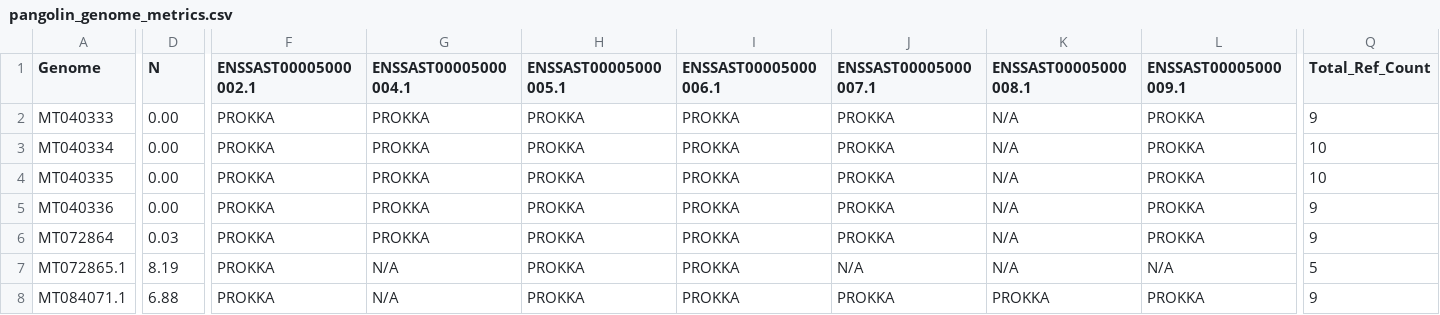
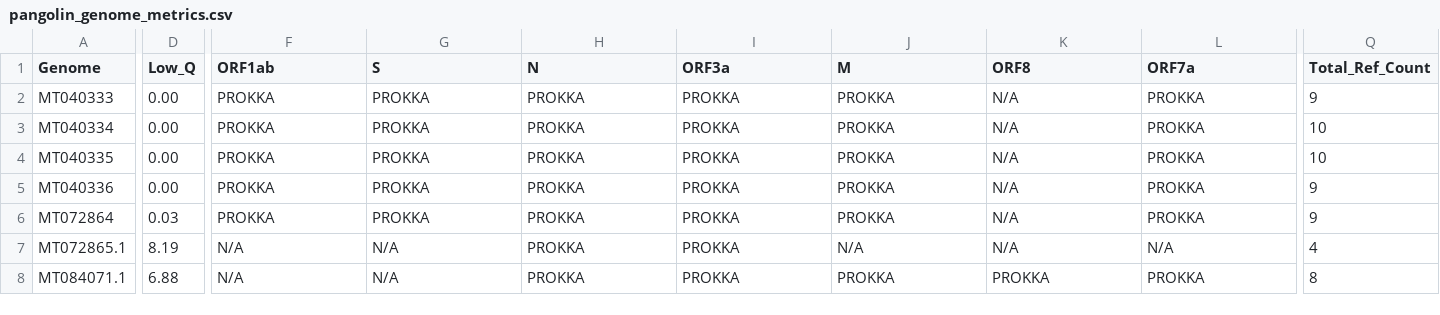
Before and after one commit to coronahack2020/final_paper, a CSV file: host-data/pangolin/pangolin_genome_metrics.csv, drawn as a sheet; only a part is shown, gaps mark what is left out; the diff covers the shown part only; the diff names each change by its address in the sheet, - before the commit and + after, or states it on an @@ line.

Commit message:
Update pangolin_genome_metrics.csv

```diff
--- a/host-data/pangolin/pangolin_genome_metrics.csv
+++ b/host-data/pangolin/pangolin_genome_metrics.csv
-D1: N
+D1: Low_Q
-F1: ENSSAST00005000002.1
+F1: ORF1ab
-G1: ENSSAST00005000004.1
+G1: S
-H1: ENSSAST00005000005.1
+H1: N
-I1: ENSSAST00005000006.1
+I1: ORF3a
-J1: ENSSAST00005000007.1
+J1: M
-K1: ENSSAST00005000008.1
+K1: ORF8
-L1: ENSSAST00005000009.1
+L1: ORF7a
-F7:F8 (ORF1ab): PROKKA
+F7:F8 (ORF1ab): N/A
-Q7 (Total_Ref_Count): 5
+Q7 (Total_Ref_Count): 4
-Q8 (Total_Ref_Count): 9
+Q8 (Total_Ref_Count): 8
```
Also changed, not shown: 4 edited cells elsewhere in this file.
